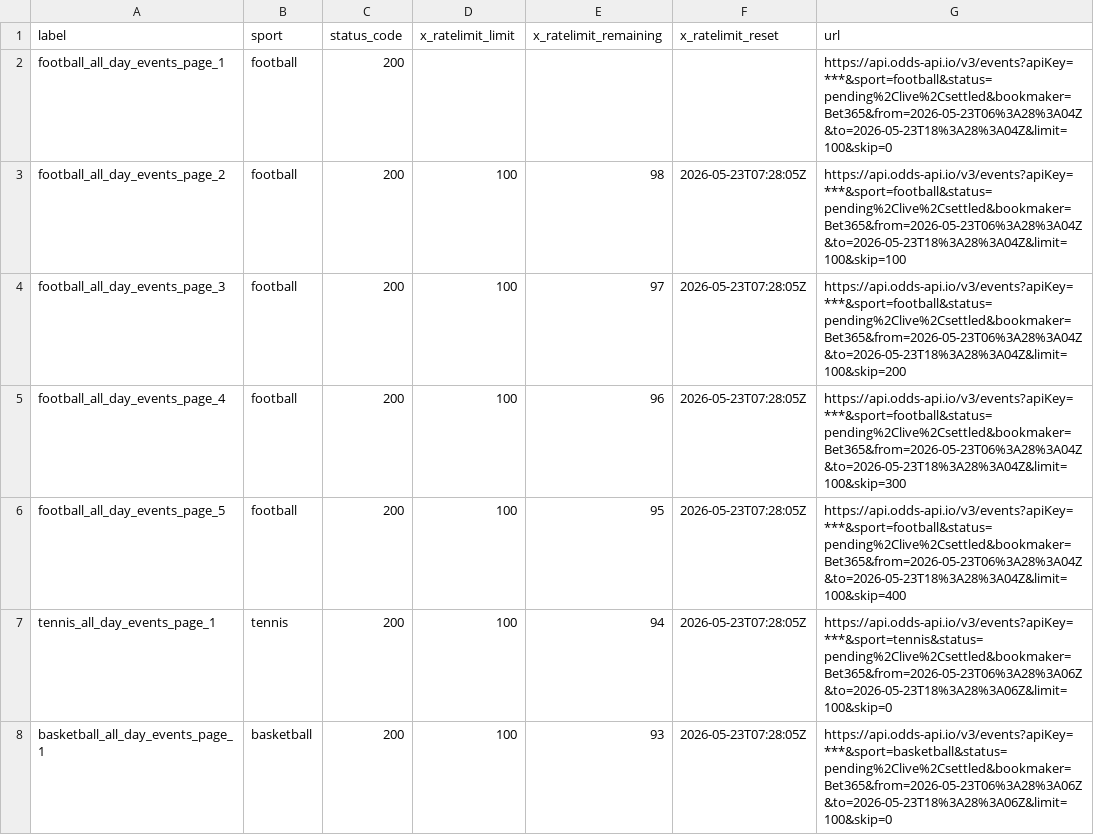
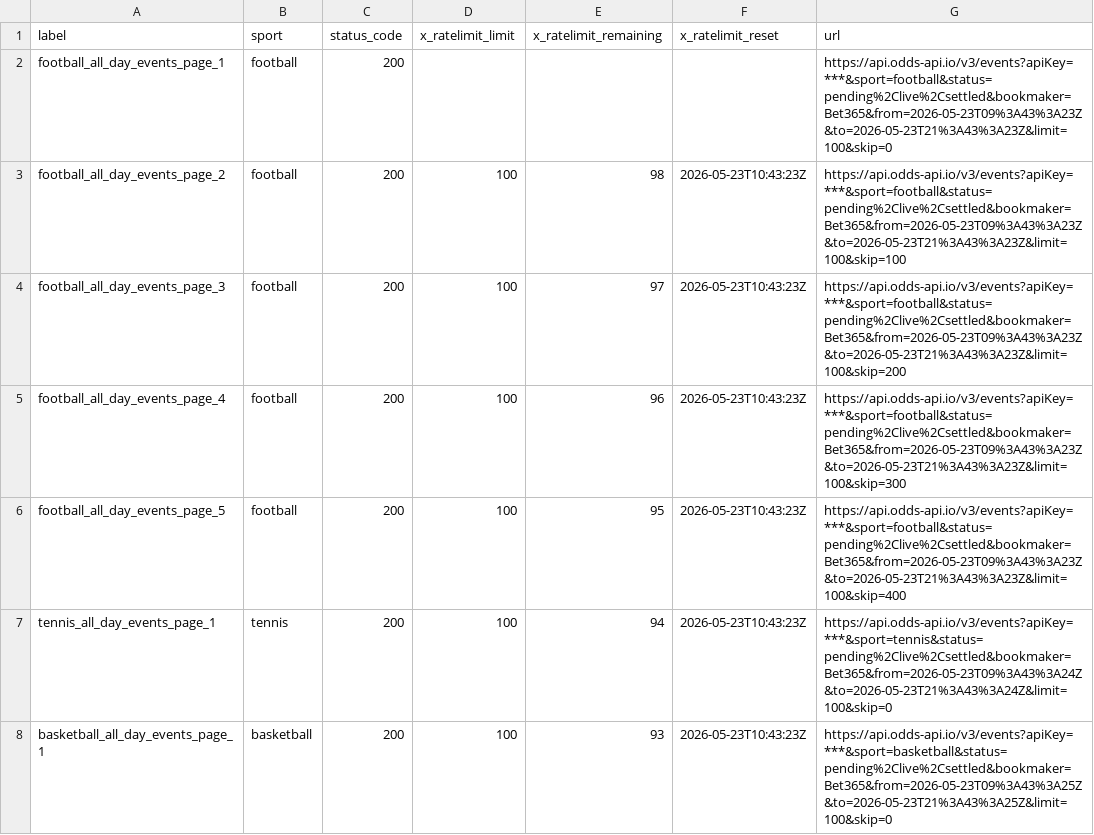
Before and after one commit to Bendecks/Odds-2, a CSV file: output/bet365/latest/bet365_today_multisport_all_day_rate_limit_headers.csv, drawn as a sheet; only a part is shown; the diff covers the shown part only.

```diff
--- a/output/bet365/latest/bet365_today_multisport_all_day_rate_limit_headers.csv
+++ b/output/bet365/latest/bet365_today_multisport_all_day_rate_limit_headers.csv
@@ -1,8 +1,8 @@
 label,sport,status_code,x_ratelimit_limit,x_ratelimit_remaining,x_ratelimit_reset,url
-football_all_day_events_page_1,football,200,,,,https://api.odds-api.io/v3/events?apiKey=***&sport=football&status=pending%2Clive%2Csettled&bookmaker=Bet365&from=2026-05-23T06%3A28%3A04Z&to=2026-05-23T18%3A28%3A04Z&limit=100&skip=0
-football_all_day_events_page_2,football,200,100,98,2026-05-23T07:28:05Z,https://api.odds-api.io/v3/events?apiKey=***&sport=football&status=pending%2Clive%2Csettled&bookmaker=Bet365&from=2026-05-23T06%3A28%3A04Z&to=2026-05-23T18%3A28%3A04Z&limit=100&skip=100
-football_all_day_events_page_3,football,200,100,97,2026-05-23T07:28:05Z,https://api.odds-api.io/v3/events?apiKey=***&sport=football&status=pending%2Clive%2Csettled&bookmaker=Bet365&from=2026-05-23T06%3A28%3A04Z&to=2026-05-23T18%3A28%3A04Z&limit=100&skip=200
-football_all_day_events_page_4,football,200,100,96,2026-05-23T07:28:05Z,https://api.odds-api.io/v3/events?apiKey=***&sport=football&status=pending%2Clive%2Csettled&bookmaker=Bet365&from=2026-05-23T06%3A28%3A04Z&to=2026-05-23T18%3A28%3A04Z&limit=100&skip=300
-football_all_day_events_page_5,football,200,100,95,2026-05-23T07:28:05Z,https://api.odds-api.io/v3/events?apiKey=***&sport=football&status=pending%2Clive%2Csettled&bookmaker=Bet365&from=2026-05-23T06%3A28%3A04Z&to=2026-05-23T18%3A28%3A04Z&limit=100&skip=400
-tennis_all_day_events_page_1,tennis,200,100,94,2026-05-23T07:28:05Z,https://api.odds-api.io/v3/events?apiKey=***&sport=tennis&status=pending%2Clive%2Csettled&bookmaker=Bet365&from=2026-05-23T06%3A28%3A06Z&to=2026-05-23T18%3A28%3A06Z&limit=100&skip=0
-basketball_all_day_events_page_1,basketball,200,100,93,2026-05-23T07:28:05Z,https://api.odds-api.io/v3/events?apiKey=***&sport=basketball&status=pending%2Clive%2Csettled&bookmaker=Bet365&from=2026-05-23T06%3A28%3A06Z&to=2026-05-23T18%3A28%3A06Z&limit=100&skip=0
+football_all_day_events_page_1,football,200,,,,https://api.odds-api.io/v3/events?apiKey=***&sport=football&status=pending%2Clive%2Csettled&bookmaker=Bet365&from=2026-05-23T09%3A43%3A23Z&to=2026-05-23T21%3A43%3A23Z&limit=100&skip=0
+football_all_day_events_page_2,football,200,100,98,2026-05-23T10:43:23Z,https://api.odds-api.io/v3/events?apiKey=***&sport=football&status=pending%2Clive%2Csettled&bookmaker=Bet365&from=2026-05-23T09%3A43%3A23Z&to=2026-05-23T21%3A43%3A23Z&limit=100&skip=100
+football_all_day_events_page_3,football,200,100,97,2026-05-23T10:43:23Z,https://api.odds-api.io/v3/events?apiKey=***&sport=football&status=pending%2Clive%2Csettled&bookmaker=Bet365&from=2026-05-23T09%3A43%3A23Z&to=2026-05-23T21%3A43%3A23Z&limit=100&skip=200
+football_all_day_events_page_4,football,200,100,96,2026-05-23T10:43:23Z,https://api.odds-api.io/v3/events?apiKey=***&sport=football&status=pending%2Clive%2Csettled&bookmaker=Bet365&from=2026-05-23T09%3A43%3A23Z&to=2026-05-23T21%3A43%3A23Z&limit=100&skip=300
+football_all_day_events_page_5,football,200,100,95,2026-05-23T10:43:23Z,https://api.odds-api.io/v3/events?apiKey=***&sport=football&status=pending%2Clive%2Csettled&bookmaker=Bet365&from=2026-05-23T09%3A43%3A23Z&to=2026-05-23T21%3A43%3A23Z&limit=100&skip=400
+tennis_all_day_events_page_1,tennis,200,100,94,2026-05-23T10:43:23Z,https://api.odds-api.io/v3/events?apiKey=***&sport=tennis&status=pending%2Clive%2Csettled&bookmaker=Bet365&from=2026-05-23T09%3A43%3A24Z&to=2026-05-23T21%3A43%3A24Z&limit=100&skip=0
+basketball_all_day_events_page_1,basketball,200,100,93,2026-05-23T10:43:23Z,https://api.odds-api.io/v3/events?apiKey=***&sport=basketball&status=pending%2Clive%2Csettled&bookmaker=Bet365&from=2026-05-23T09%3A43%3A25Z&to=2026-05-23T21%3A43%3A25Z&limit=100&skip=0
```
Also changed, not shown: 3 added rows, 1 removed row and 68 edited cells elsewhere in this file, output/bet365/latest/bet365_today_multisport_all_day_events.csv, 44 other files.
